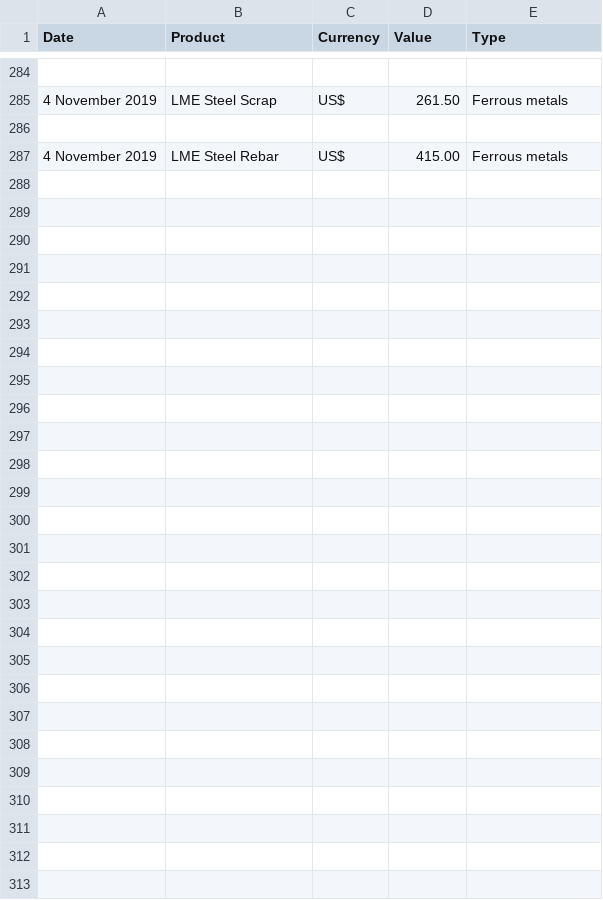
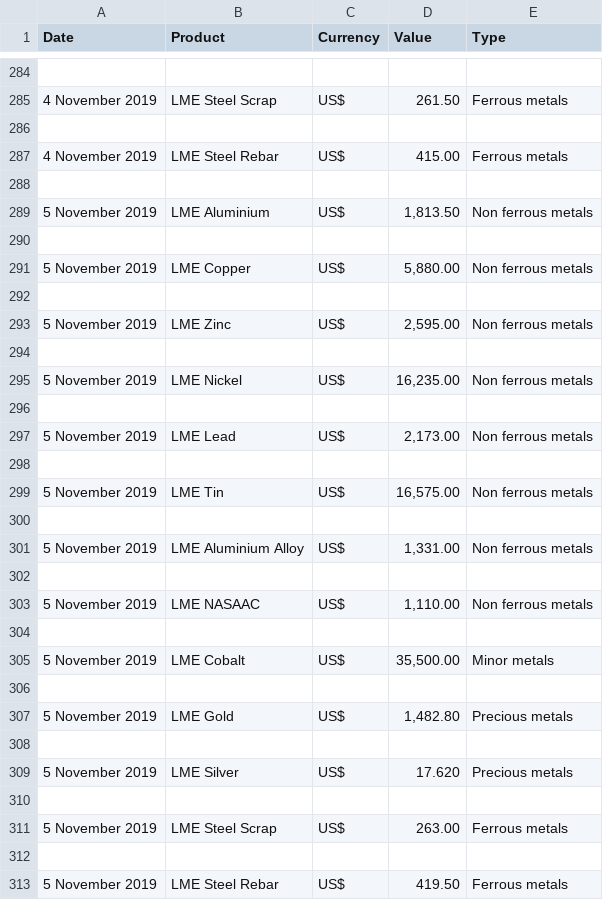
Before and after one commit to mbs76/LME-Scraper, a CSV file: lme_sorter.csv, drawn as a sheet; only a part is shown, gaps mark what is left out.

Commit message:
Update lme_sorter.csv

```diff
--- a/lme_sorter.csv
+++ b/lme_sorter.csv
@@ -287 +287,27 @@ Date,Product,Currency,Value,Type
 4 November 2019,LME Steel Rebar,US$,415.00,Ferrous metals
+
+5 November 2019,LME Aluminium,US$,"1,813.50",Non ferrous metals
+
+5 November 2019,LME Copper,US$,"5,880.00",Non ferrous metals
+
+5 November 2019,LME Zinc,US$,"2,595.00",Non ferrous metals
+
+5 November 2019,LME Nickel,US$,"16,235.00",Non ferrous metals
+
+5 November 2019,LME Lead,US$,"2,173.00",Non ferrous metals
+
+5 November 2019,LME Tin,US$,"16,575.00",Non ferrous metals
+
+5 November 2019,LME Aluminium Alloy,US$,"1,331.00",Non ferrous metals
+
+5 November 2019,LME NASAAC,US$,"1,110.00",Non ferrous metals
+
+5 November 2019,LME Cobalt,US$,"35,500.00",Minor metals
+
+5 November 2019,LME Gold,US$,"1,482.80",Precious metals
+
+5 November 2019,LME Silver,US$,17.620,Precious metals
+
+5 November 2019,LME Steel Scrap,US$,263.00,Ferrous metals
+
+5 November 2019,LME Steel Rebar,US$,419.50,Ferrous metals
```
